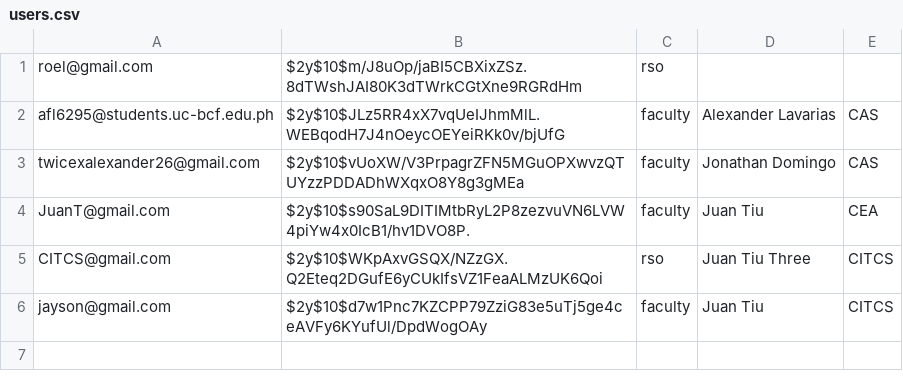
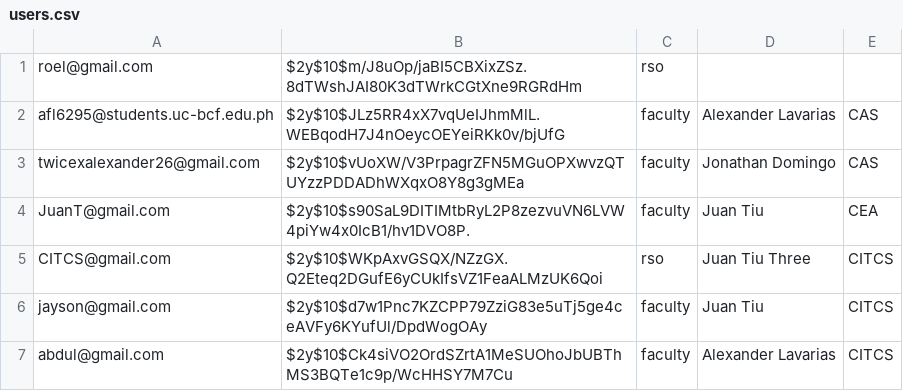
Before and after one commit to AXELAVARIAS/RSO_system_sample, a CSV file: php/users.csv, drawn as a sheet; the diff names each change by its address in the sheet, - before the commit and + after, or states it on an @@ line.

```diff
--- a/php/users.csv
+++ b/php/users.csv
+row 7: abdul@gmail.com | $2y$10$Ck4siVO2OrdSZrtA1MeSUOhoJbUBThMS3BQTe1c9p/WcHHSY7M7Cu | faculty | Alexander Lavarias | CITCS
```
Also changed, not shown: 13 other files.
